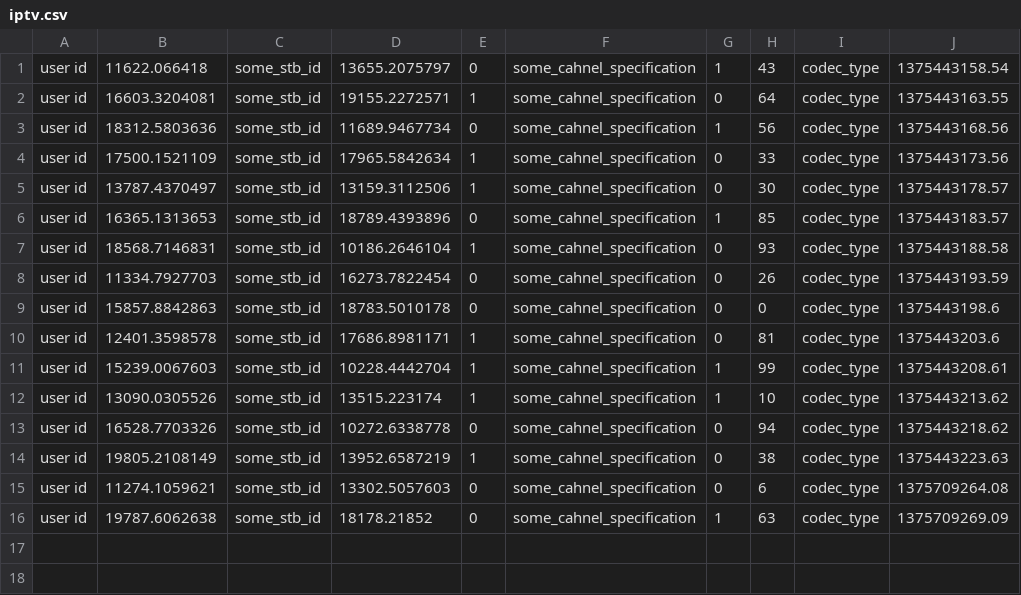
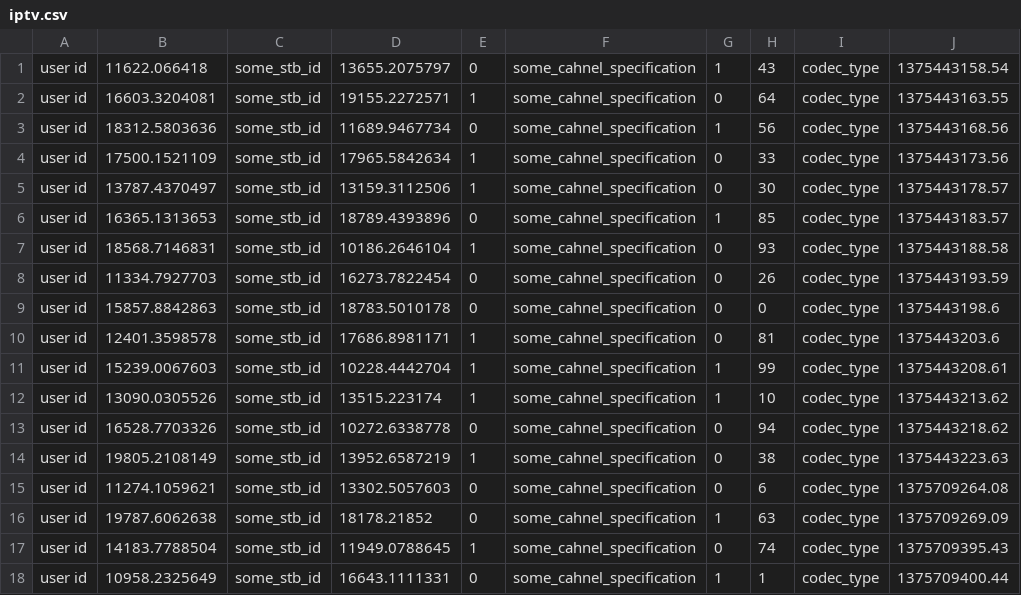
Before and after one commit to barchinsky/NetworkManagmentTool, a CSV file: data/iptv.csv, drawn as a sheet.

```diff
--- a/data/iptv.csv
+++ b/data/iptv.csv
@@ -16 +16,3 @@ user id,11274.1059621,some_stb_id,13302.5057603,0,some_cahnel_specification,0,6,
 user id,19787.6062638,some_stb_id,18178.21852,0,some_cahnel_specification,1,63,codec_type,1375709269.09
+user id,14183.7788504,some_stb_id,11949.0788645,1,some_cahnel_specification,0,74,codec_type,1375709395.43
+user id,10958.2325649,some_stb_id,16643.1111331,0,some_cahnel_specification,1,1,codec_type,1375709400.44
```
Also changed, not shown: data/bb.csv, data/voip.csv, 7 other files.
